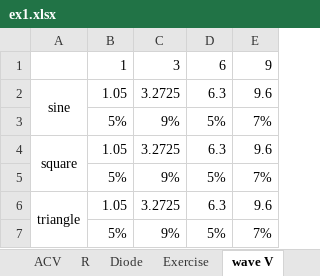
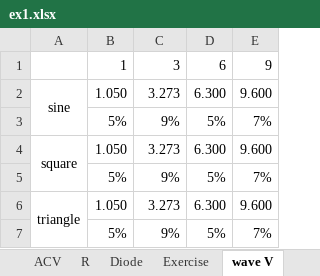
Before and after one commit to ParkerMactavish/General-Physics-2---Ex-1, an Excel workbook: ex1.xlsx, sheet wave V, drawn as a sheet; values as stored, in another font and other column widths than the file's, no borders; removed rows and columns are numbered as before the commit, all else as after; the diff names each change by its address in the sheet, - before the commit and + after, or states it on an @@ line.

```diff
--- a/ex1.xlsx (sheet wave V)
+++ b/ex1.xlsx (sheet wave V)
-row 2: sine | 1.05 | 3.2725 | 6.3 | 9.6
+row 2: sine | 1.050 | 3.273 | 6.300 | 9.600
-row 4: square | 1.05 | 3.2725 | 6.3 | 9.6
+row 4: square | 1.050 | 3.273 | 6.300 | 9.600
-row 6: triangle | 1.05 | 3.2725 | 6.3 | 9.6
+row 6: triangle | 1.050 | 3.273 | 6.300 | 9.600
```
Also changed, not shown: sheet A, sheet ACV, sheet R, sheet V, sheet Exercise, 20 other files.
